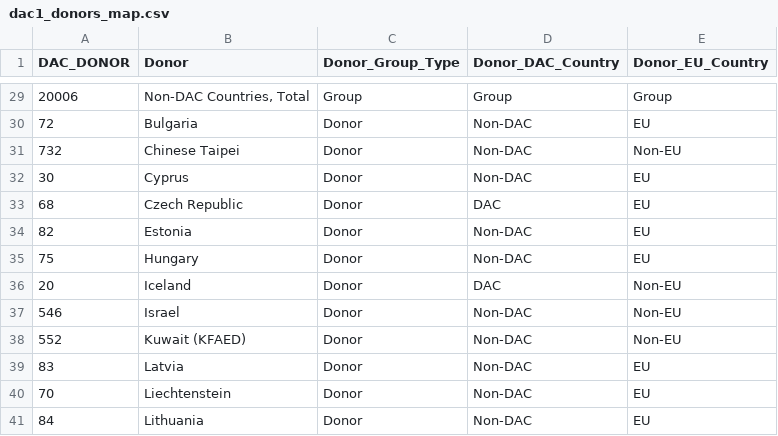
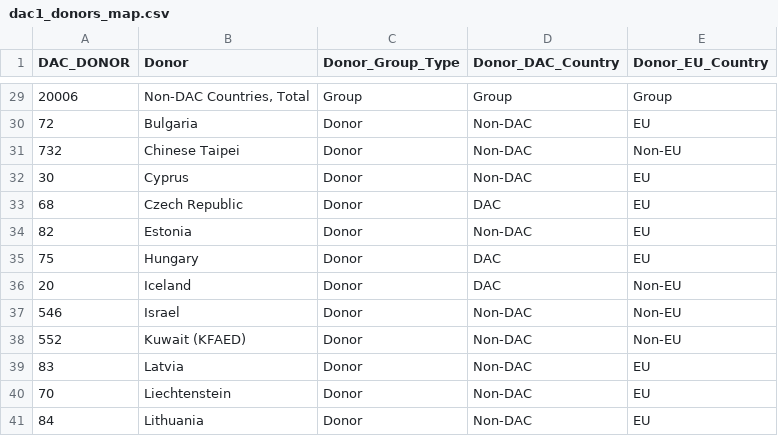
Before and after one commit to kate-one/DATA_Report_2017, a CSV file: dimensions/dac1_donors_map.csv, drawn as a sheet; only a part is shown, gaps mark what is left out.

Commit message:
Initial Tableau view of full 10-year DAC1 and DAC2A data

```diff
--- a/dimensions/dac1_donors_map.csv
+++ b/dimensions/dac1_donors_map.csv
@@ -34,3 +34,3 @@ DAC_DONOR,Donor,Donor_Group_Type,Donor_DAC_Country,Donor_EU_Country
 82,Estonia,Donor,Non-DAC,EU
-75,Hungary,Donor,Non-DAC,EU
+75,Hungary,Donor,DAC,EU
 20,Iceland,Donor,DAC,Non-EU
```
Also changed, not shown: 6 other files.
